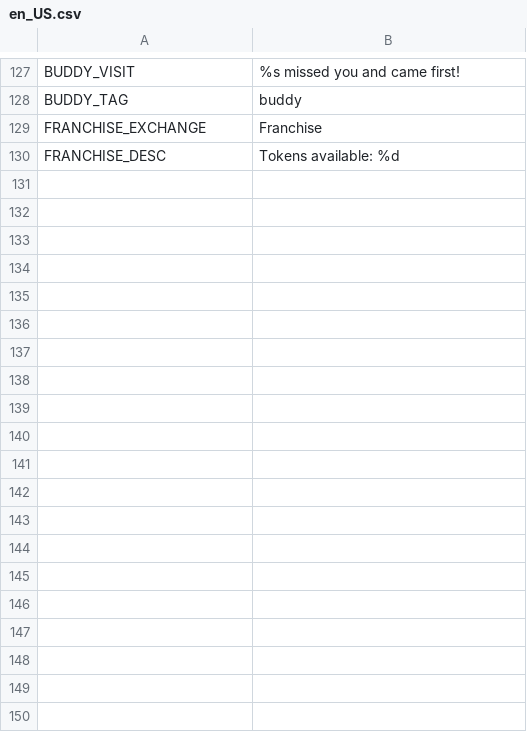
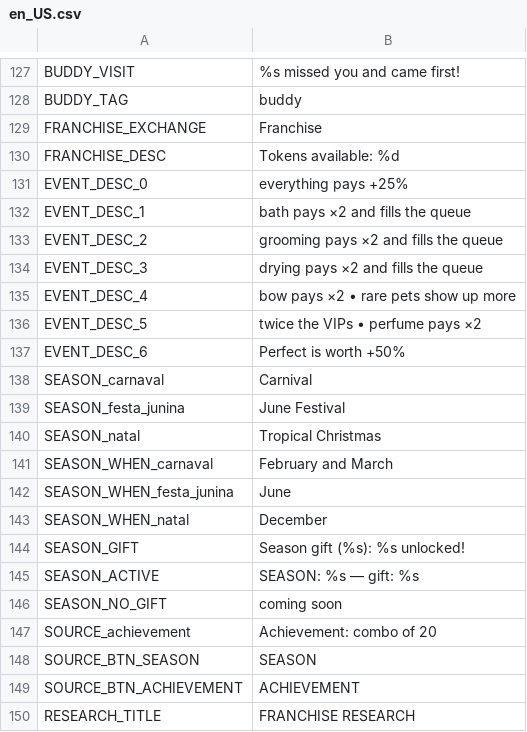
Before and after one commit to berger33/game_idlepet, a CSV file: data/localization/en_US.csv, drawn as a sheet; only a part is shown, gaps mark what is left out; the diff covers the shown part only; the diff names each change by its address in the sheet, - before the commit and + after, or states it on an @@ line.

```diff
--- a/data/localization/en_US.csv
+++ b/data/localization/en_US.csv
+row 131: EVENT_DESC_0 | everything pays +25%
+row 132: EVENT_DESC_1 | bath pays ×2 and fills the queue
+row 133: EVENT_DESC_2 | grooming pays ×2 and fills the queue
+row 134: EVENT_DESC_3 | drying pays ×2 and fills the queue
+row 135: EVENT_DESC_4 | bow pays ×2 • rare pets show up more
+row 136: EVENT_DESC_5 | twice the VIPs • perfume pays ×2
+row 137: EVENT_DESC_6 | Perfect is worth +50%
+row 138: SEASON_carnaval | Carnival
+row 139: SEASON_festa_junina | June Festival
+row 140: SEASON_natal | Tropical Christmas
+row 141: SEASON_WHEN_carnaval | February and March
+row 142: SEASON_WHEN_festa_junina | June
+row 143: SEASON_WHEN_natal | December
+row 144: SEASON_GIFT | Season gift (%s): %s unlocked!
+row 145: SEASON_ACTIVE | SEASON: %s — gift: %s
+row 146: SEASON_NO_GIFT | coming soon
+row 147: SOURCE_achievement | Achievement: combo of 20
+row 148: SOURCE_BTN_SEASON | SEASON
+row 149: SOURCE_BTN_ACHIEVEMENT | ACHIEVEMENT
+row 150: RESEARCH_TITLE | FRANCHISE RESEARCH
```
Also changed, not shown: 11 added rows elsewhere in this file, data/localization/es_ES.csv, data/localization/pt_BR.csv, 14 other files.
